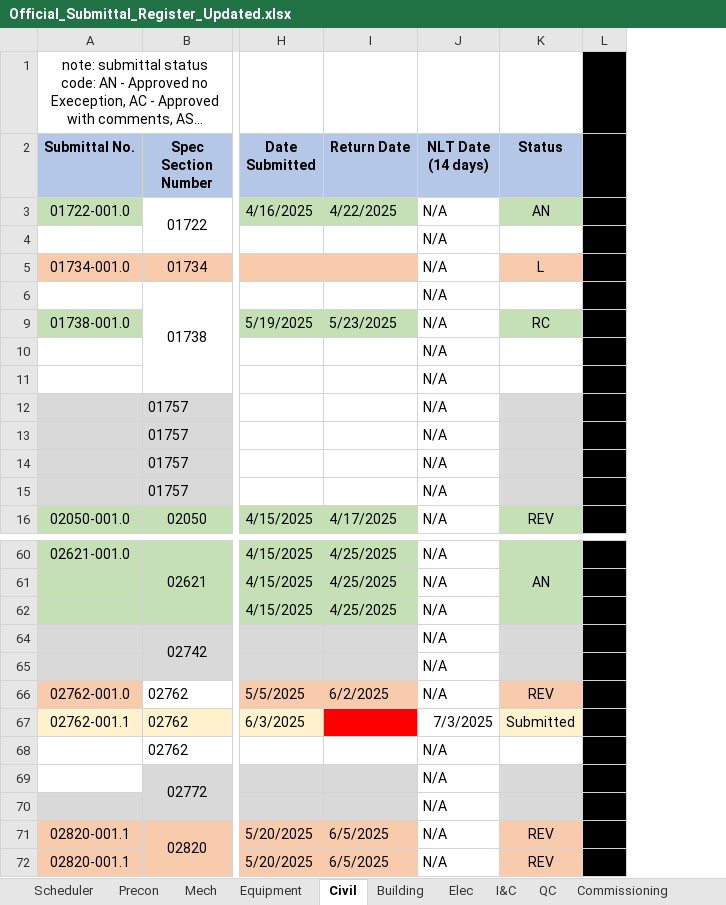
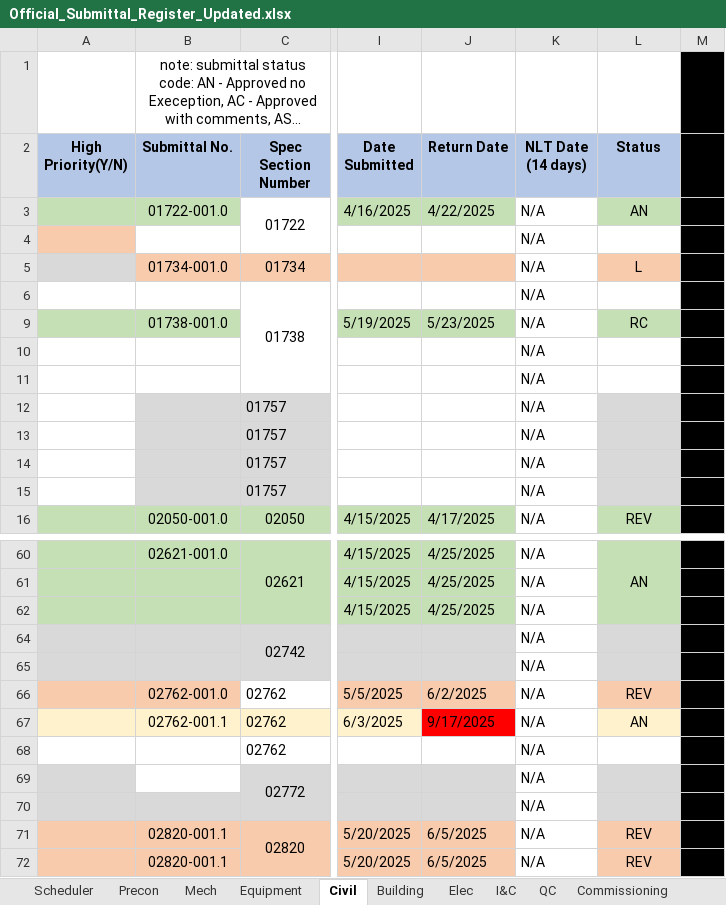
Before and after one commit to mchunNanBigIsland/submittal-register, an Excel workbook: Official_Submittal_Register_Updated.xlsx, sheet Civil, drawn as a sheet; only a part is shown, gaps mark what is left out; long unchanged cells end in …; values as stored, in another font and other column widths than the file's, no borders; conditional formats not drawn; addresses are those after the commit; the diff names each change by its address in the sheet, - before the commit and + after, or states it on an @@ line.

```diff
--- a/Official_Submittal_Register_Updated.xlsx (sheet Civil)
+++ b/Official_Submittal_Register_Updated.xlsx (sheet Civil)
+column A (High Priority(Y/N)), empty
-J67 (Return Date): (empty)
+J67 (Return Date): 9/17/2025
-K67 (NLT Date (14 days)): 7/3/2025
+K67 (NLT Date (14 days)): N/A
-L67 (Status): Submitted
+L67 (Status): AN
```
Also changed, not shown: sheet Scheduler, sheet Building, sheet I&C, sheet Commissioning, sheet Precon, sheet QC, 3 more sheets, formulas that keep their value, 6 other files.
